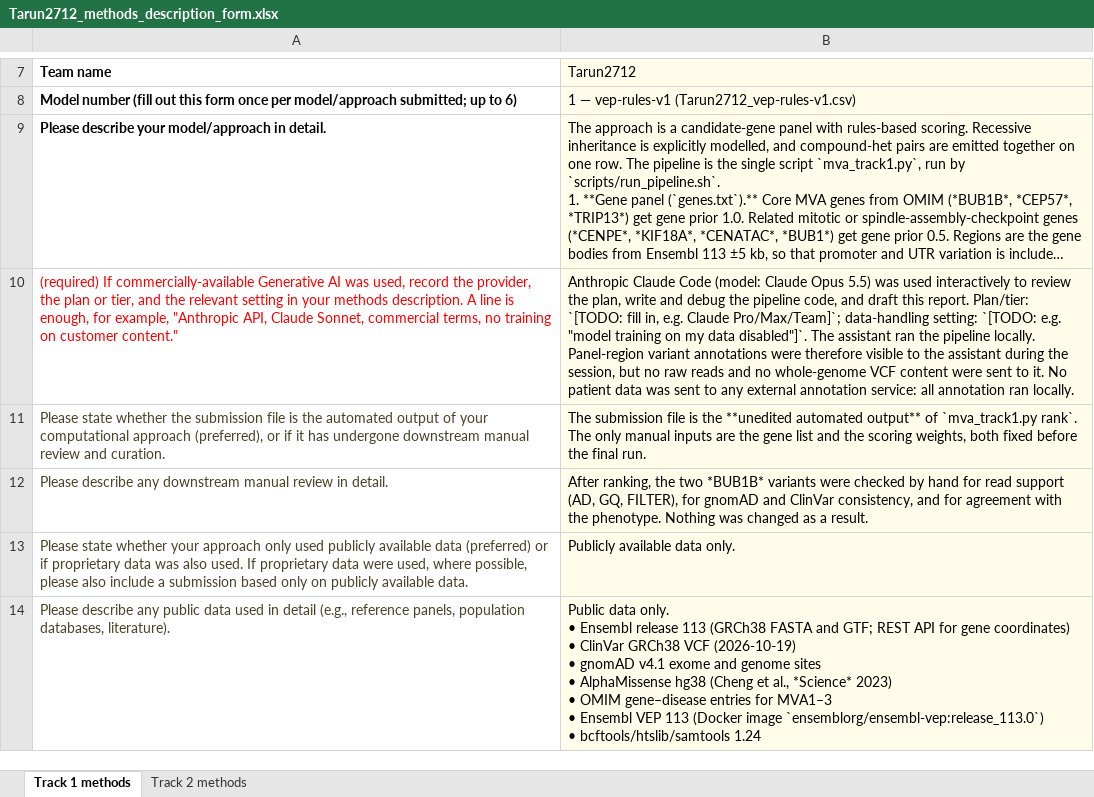
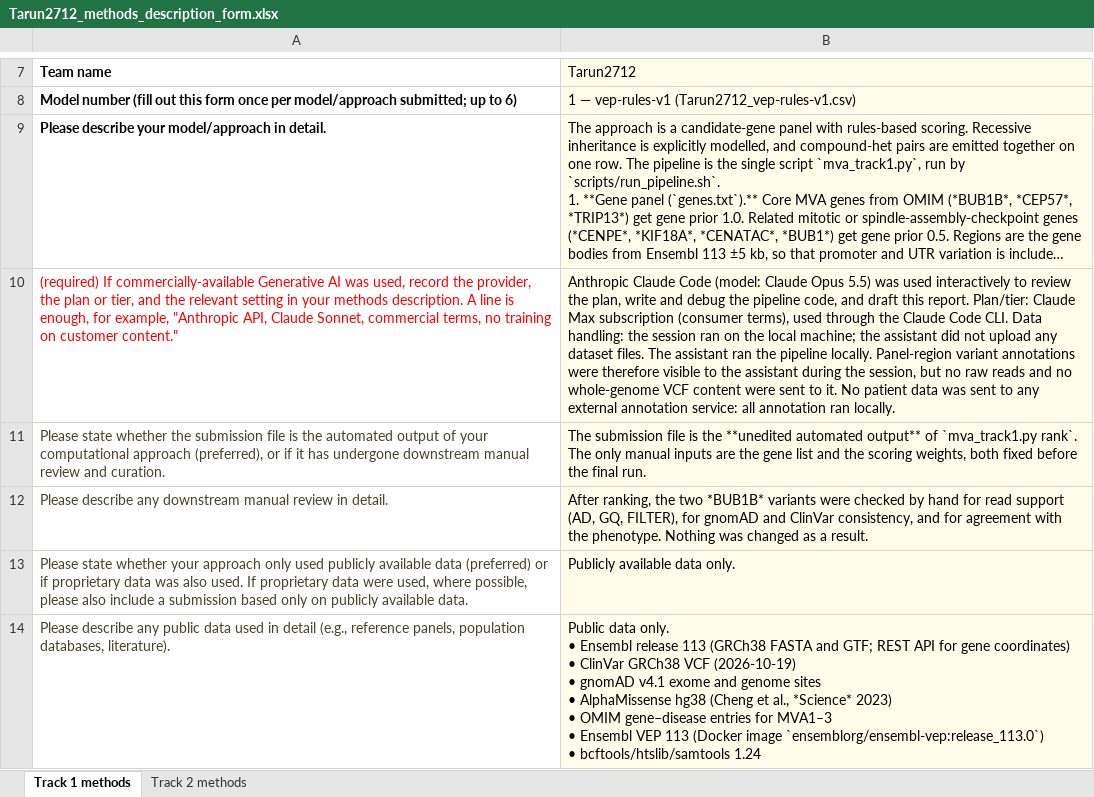
Before and after one commit to btarun13/mva-hackathon-2026-track1, an Excel workbook: submissions/Tarun2712_methods_description_form.xlsx, sheet Track 1 methods, drawn as a sheet; only a part is shown, gaps mark what is left out; long unchanged cells end in …; values as stored, in another font and other column widths than the file's, no borders; the diff names each change by its address in the sheet, - before the commit and + after, or states it on an @@ line.

```diff
--- a/submissions/Tarun2712_methods_description_form.xlsx (sheet Track 1 methods)
+++ b/submissions/Tarun2712_methods_description_form.xlsx (sheet Track 1 methods)
-B10 (Tarun2712): …report. Plan/tier: `[TODO: fill in, e.g. Claude Pro/Max/Team]`; data-handling setting: `[TODO: e.g. "model training on my data disabled"]`. The assistant…
+B10 (Tarun2712): …report. Plan/tier: Claude Max subscription (consumer terms), used through the Claude Code CLI. Data handling: the session ran on the local machine; the assistant did not upload any dataset files. The assistant…
```
Also changed, not shown: 1 other file.
